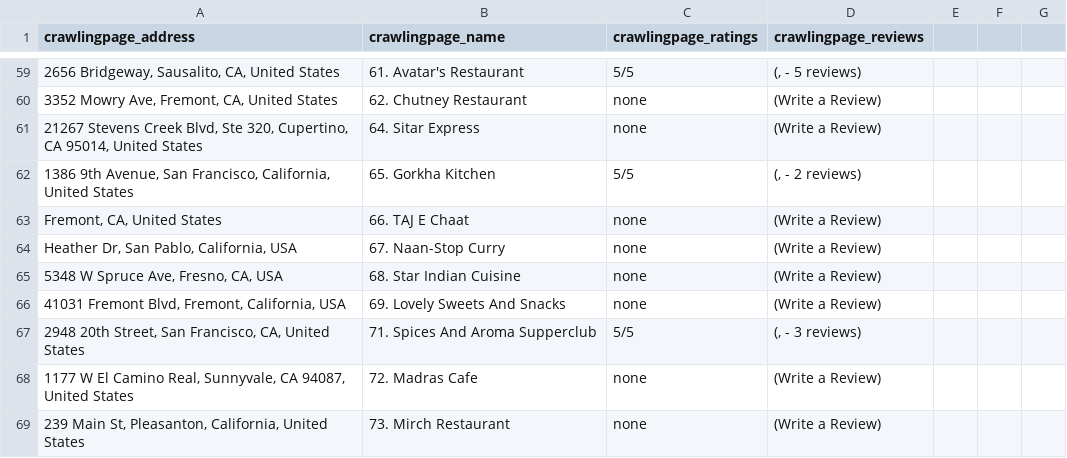
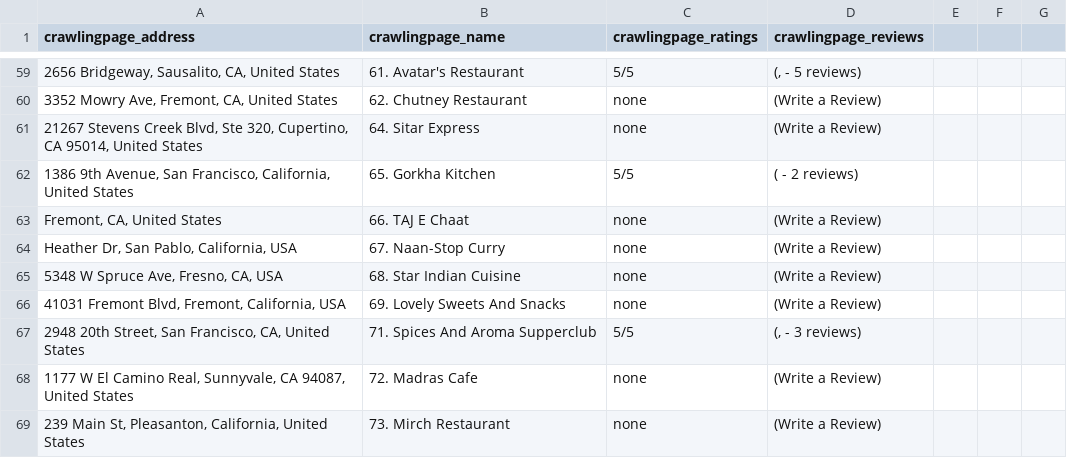
Before and after one commit to dhinesh22/web_crawler, a CSV file: items.csv, drawn as a sheet; only a part is shown, gaps mark what is left out.

Commit message:
Update items.csv

```diff
--- a/items.csv
+++ b/items.csv
@@ -181,5 +181,5 @@ crawlingpage_address,crawlingpage_name,crawlingpage_ratings,crawlingpage_reviews
 "
-"1386 9th Avenue, San Francisco, California, United States",65. Gorkha Kitchen,5/5,"
-(, - 2 reviews)
-"
+"1386 9th Avenue, San Francisco, California, United States",65. Gorkha Kitchen,5/5,"
+( - 2 reviews)
+"
 "Fremont, CA, United States",66. TAJ E Chaat,none,"
```
